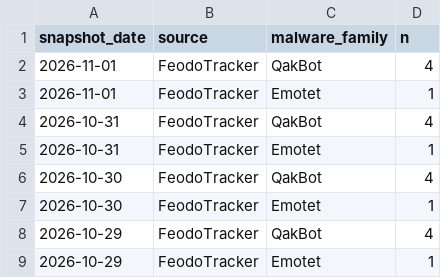
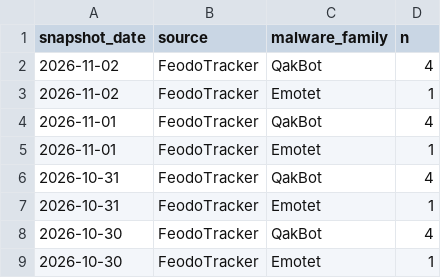
Before and after one commit to sam-caldwell/samcaldwell-info, a CSV file: data/cybersecurity/malware_family_daily.csv, drawn as a sheet; only a part is shown; the shorter side is filled out with more unchanged rows; the diff names each change by its address in the sheet, - before the commit and + after, or states it on an @@ line.

```diff
--- a/data/cybersecurity/malware_family_daily.csv
+++ b/data/cybersecurity/malware_family_daily.csv
+row 2: 2026-11-02 | FeodoTracker | QakBot | 4
+row 3: 2026-11-02 | FeodoTracker | Emotet | 1
```
Also changed, not shown: data/cybersecurity/current_botnets.csv, data/cybersecurity/current_threats.csv, 11 other files.
